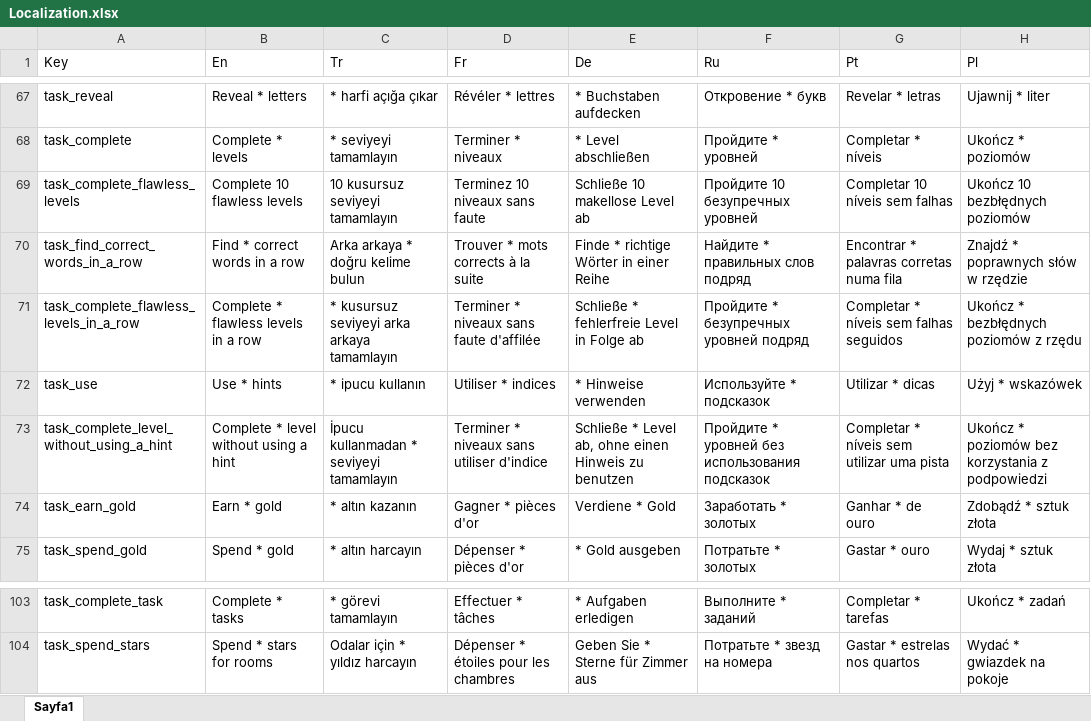
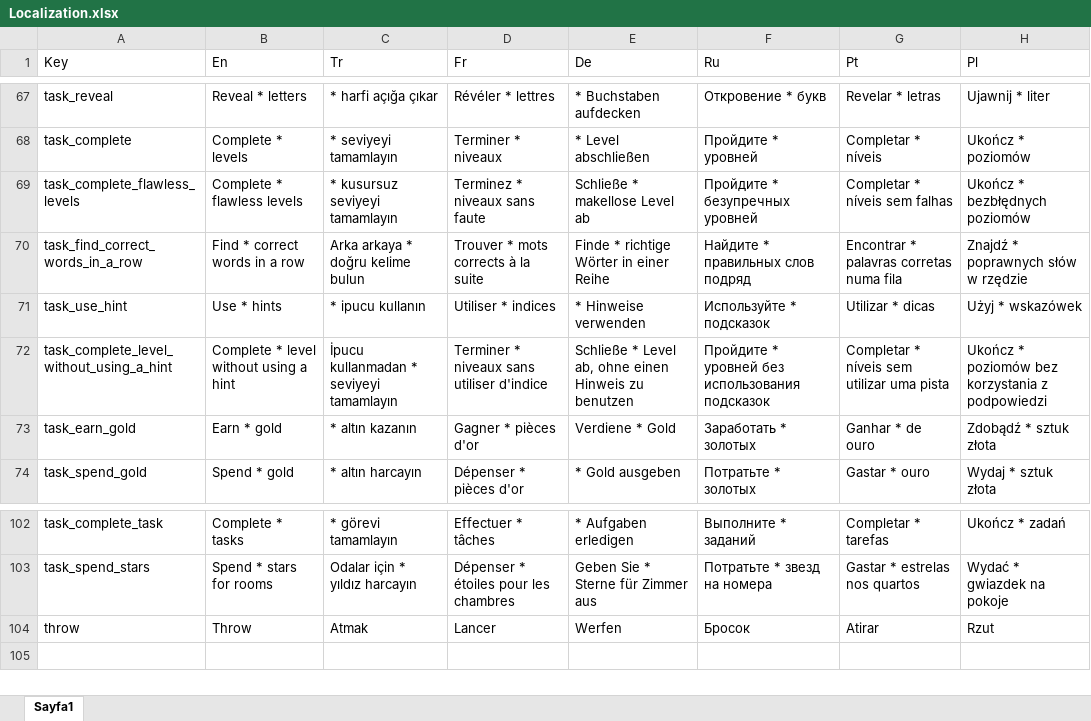
Before and after one commit to ExpCrow/word-game-levels, an Excel workbook: localization/Localization.xlsx, sheet Sayfa1, drawn as a sheet; only a part is shown, gaps mark what is left out; values as stored, in another font and other column widths than the file's, no borders; removed rows and columns are numbered as before the commit, all else as after; the diff names each change by its address in the sheet, - before the commit and + after, or states it on an @@ line.

```diff
--- a/localization/Localization.xlsx (sheet Sayfa1)
+++ b/localization/Localization.xlsx (sheet Sayfa1)
-B69 (En): Complete 10 flawless levels
+B69 (En): Complete * flawless levels
-C69 (Tr): 10 kusursuz seviyeyi tamamlayın
+C69 (Tr): * kusursuz seviyeyi tamamlayın
-D69 (Fr): Terminez 10 niveaux sans faute
+D69 (Fr): Terminez * niveaux sans faute
-E69 (De): Schließe 10 makellose Level ab
+E69 (De): Schließe * makellose Level ab
-F69 (Ru): Пройдите 10 безупречных уровней
+F69 (Ru): Пройдите * безупречных уровней
-G69 (Pt): Completar 10 níveis sem falhas
+G69 (Pt): Completar * níveis sem falhas
-H69 (Pl): Ukończ 10 bezbłędnych poziomów
+H69 (Pl): Ukończ * bezbłędnych poziomów
-row 71: task_complete_flawless_levels_in_a_row | Complete * flawless levels in a row | * kusursuz seviyeyi arka arkaya tamamlayın | Terminer * niveaux sans faute d'affilée | Schließe * fehlerfreie Level in Folge ab | Пройдите * безупречных уровней подряд | Completar * níveis sem falhas seguidos | Ukończ * bezbłędnych poziomów z rzędu
-A71 (Key): task_use
+A71 (Key): task_use_hint
+row 104: throw | Throw | Atmak | Lancer | Werfen | Бросок | Atirar | Rzut
```
Also changed, not shown: 9 other files.
